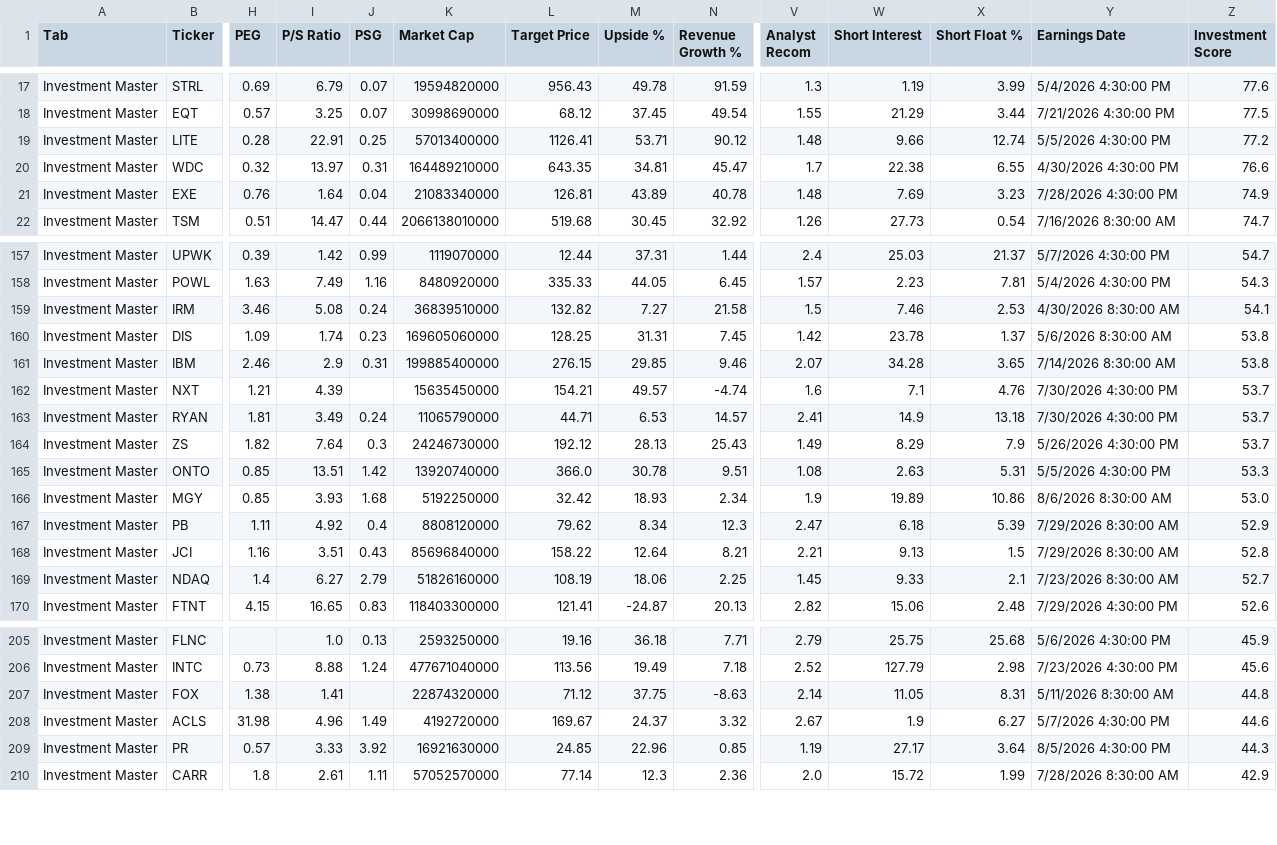
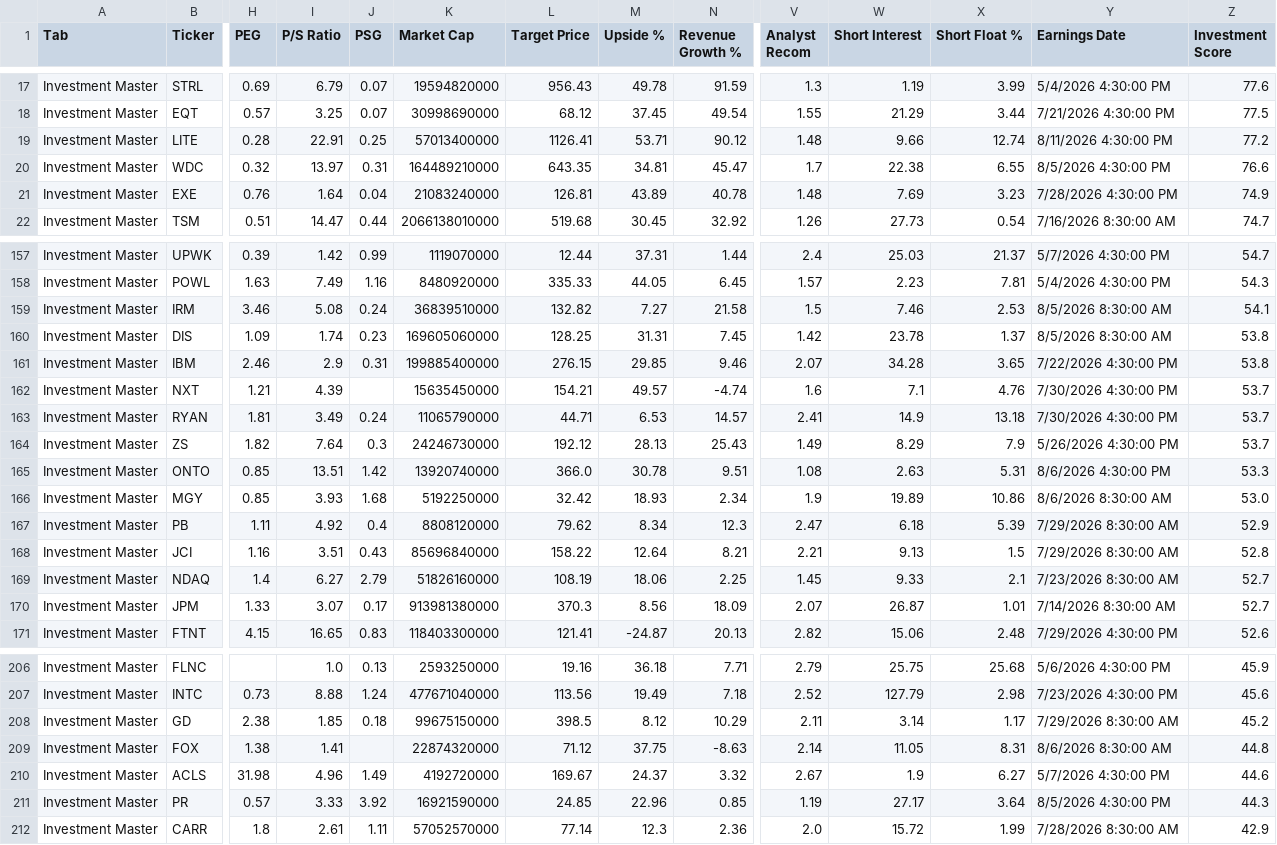
Before and after one commit to aspeez/InvestmentEngine, a CSV file: investment-engine/stock-data/consolidated_07182026.csv, drawn as a sheet; only a part is shown, gaps mark what is left out; addresses are those after the commit; rows hold the shown columns only; the diff covers the shown part only; the diff names each change by its address in the sheet, - before the commit and + after, or states it on an @@ line.

```diff
--- a/investment-engine/stock-data/consolidated_07182026.csv
+++ b/investment-engine/stock-data/consolidated_07182026.csv
-Y19 (Earnings Date): 5/5/2026 4:30:00 PM
+Y19 (Earnings Date): 8/11/2026 4:30:00 PM
-Y20 (Earnings Date): 4/30/2026 4:30:00 PM
+Y20 (Earnings Date): 8/5/2026 4:30:00 PM
-K21 (Market Cap): 21083340000
+K21 (Market Cap): 21083240000
-Y159 (Earnings Date): 4/30/2026 8:30:00 AM
+Y159 (Earnings Date): 8/5/2026 8:30:00 AM
-Y160 (Earnings Date): 5/6/2026 8:30:00 AM
+Y160 (Earnings Date): 8/5/2026 8:30:00 AM
-Y161 (Earnings Date): 7/14/2026 8:30:00 AM
+Y161 (Earnings Date): 7/22/2026 4:30:00 PM
-Y165 (Earnings Date): 5/5/2026 4:30:00 PM
+Y165 (Earnings Date): 8/6/2026 4:30:00 PM
+row 170: Investment Master | JPM | 1.33 | 3.07 | 0.17 | 913981380000 | 370.3 | 8.56 | 18.09 | 2.07 | 26.87 | 1.01 | 7/14/2026 8:30:00 AM | 52.7
+row 208: Investment Master | GD | 2.38 | 1.85 | 0.18 | 99675150000 | 398.5 | 8.12 | 10.29 | 2.11 | 3.14 | 1.17 | 7/29/2026 8:30:00 AM | 45.2
-Y209 (Earnings Date): 5/11/2026 8:30:00 AM
+Y209 (Earnings Date): 8/6/2026 8:30:00 AM
-K211 (Market Cap): 16921630000
+K211 (Market Cap): 16921590000
```
Also changed, not shown: 24 edited cells elsewhere in this file.
